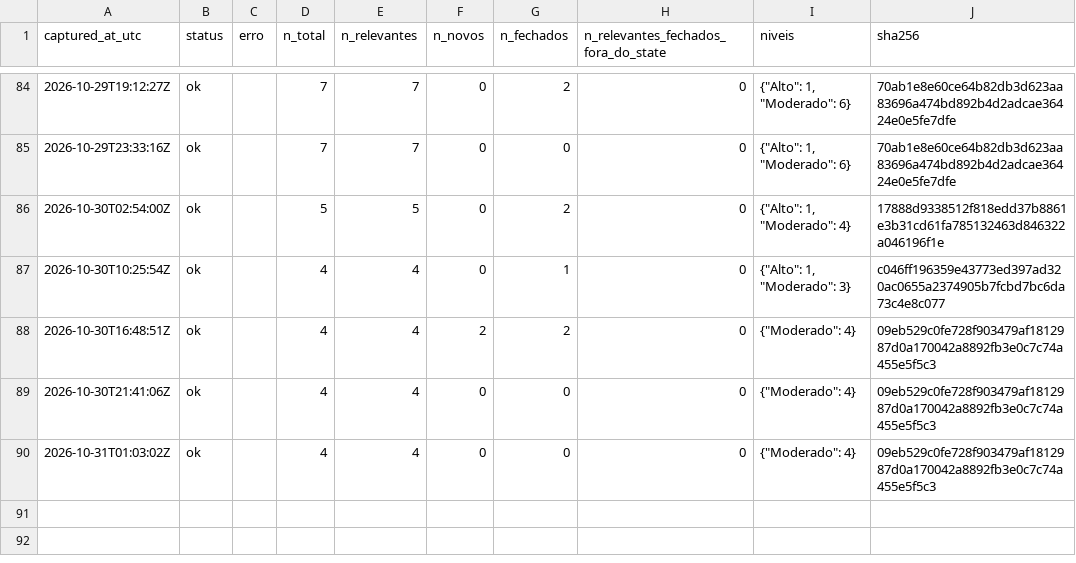
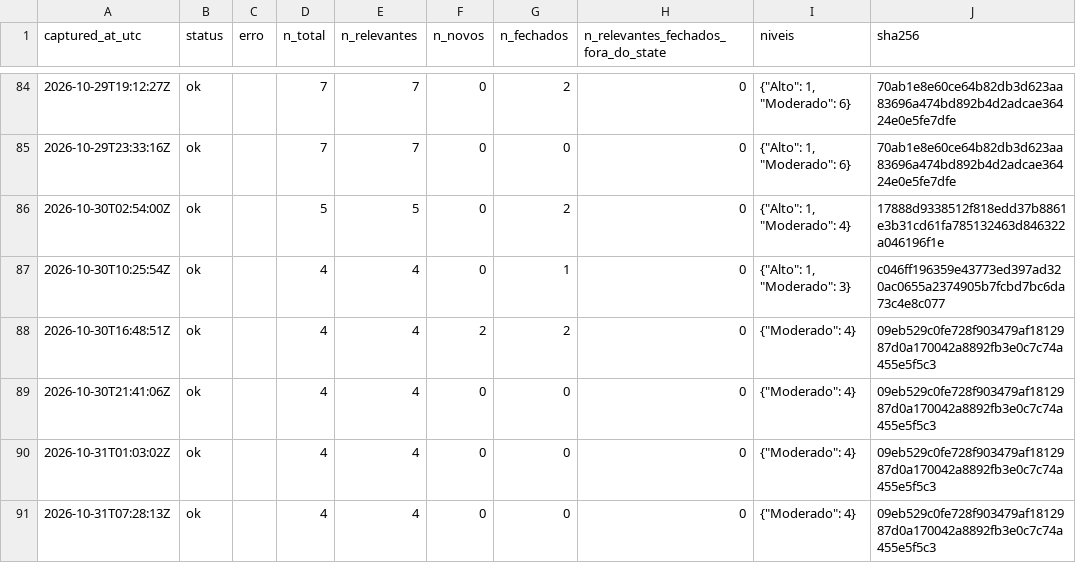
Before and after one commit to alvarocoutinho/crisis-dashboard, a CSV file: data/cemaden/capturas.csv, drawn as a sheet; only a part is shown, gaps mark what is left out.

```diff
--- a/data/cemaden/capturas.csv
+++ b/data/cemaden/capturas.csv
@@ -90 +90,2 @@ captured_at_utc,status,erro,n_total,n_relevantes,n_novos,n_fechados,n_relevantes
 2026-10-31T01:03:02Z,ok,,4,4,0,0,0,"{""Moderado"": 4}",09eb529c0fe728f903479af1812987d0a170042a8892fb3e0c7c74a455e5f5c3
+2026-10-31T07:28:13Z,ok,,4,4,0,0,0,"{""Moderado"": 4}",09eb529c0fe728f903479af1812987d0a170042a8892fb3e0c7c74a455e5f5c3
```
Also changed, not shown: data/cemaden/alertas_observados.csv.
